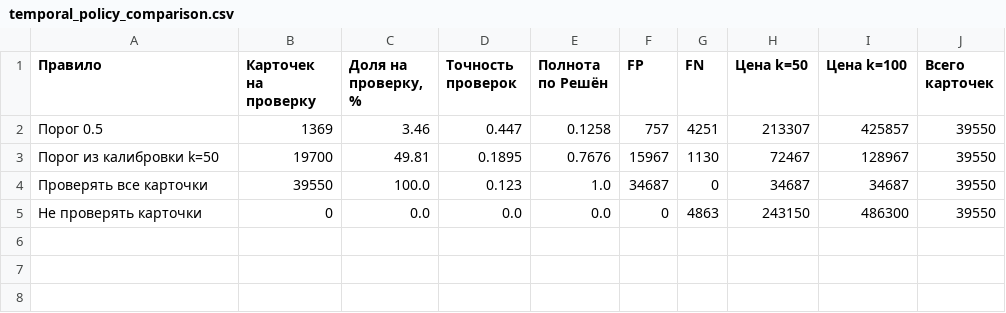
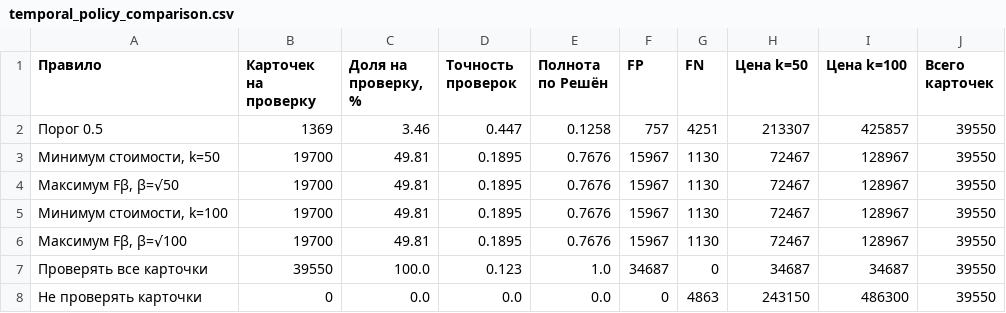
Before and after one commit to JluTblu/intelligent-data-analysis-visualization, a CSV file: outputs/temporal_policy_comparison.csv, drawn as a sheet.

```diff
--- a/outputs/temporal_policy_comparison.csv
+++ b/outputs/temporal_policy_comparison.csv
@@ -2,3 +2,6 @@
 Порог 0.5,1369,3.46,0.447,0.1258,757,4251,213307,425857,39550
-Порог из калибровки k=50,19700,49.81,0.1895,0.7676,15967,1130,72467,128967,39550
+"Минимум стоимости, k=50",19700,49.81,0.1895,0.7676,15967,1130,72467,128967,39550
+"Максимум Fβ, β=√50",19700,49.81,0.1895,0.7676,15967,1130,72467,128967,39550
+"Минимум стоимости, k=100",19700,49.81,0.1895,0.7676,15967,1130,72467,128967,39550
+"Максимум Fβ, β=√100",19700,49.81,0.1895,0.7676,15967,1130,72467,128967,39550
 Проверять все карточки,39550,100.0,0.123,1.0,34687,0,34687,34687,39550
```
Also changed, not shown: data/processed/iavd_baseline_feature_manifest.csv, outputs/monthly_model_evaluation.csv, 22 other files.
